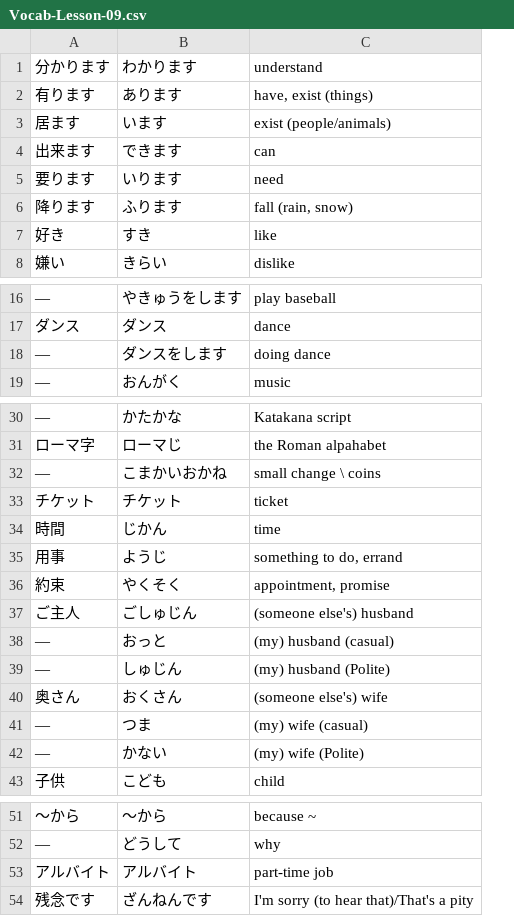
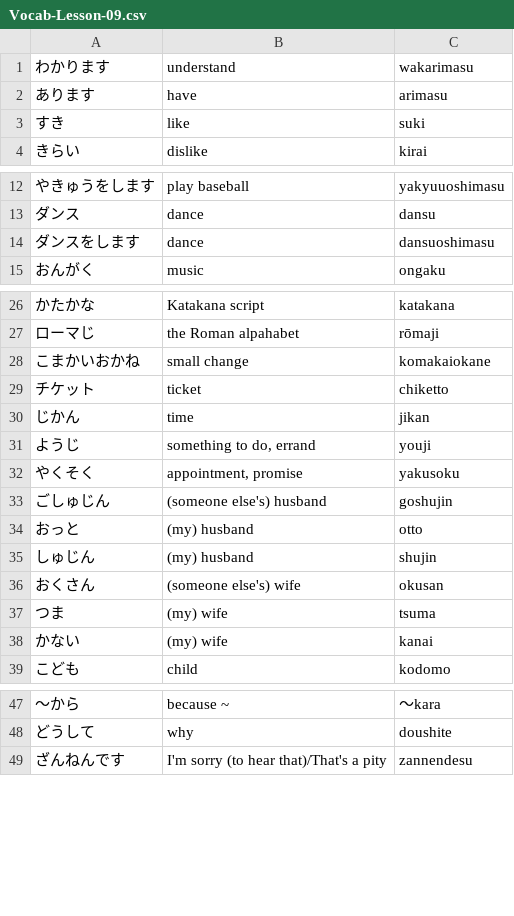
Before and after one commit to ishafayetul/learn-japanese-bd, a CSV file: load_vocab_decks/Vocab-Lesson-09.csv, drawn as a sheet; only a part is shown, gaps mark what is left out; removed rows and columns are numbered as before the commit, all else as after; the diff covers the shown part only; the diff names each change by its address in the sheet, - before the commit and + after, or states it on an @@ line.

```diff
--- a/load_vocab_decks/Vocab-Lesson-09.csv
+++ b/load_vocab_decks/Vocab-Lesson-09.csv
-column A, rows 1-2: 分かります | 有ります; rows 7-8: 好き | 嫌い; rows 16-19: — | ダンス | — | —; rows 30-43: — | ローマ字 | — | チケット | 時間 | 用事 | 約束 | ご主人 | — | — | 奥さん | — | — | 子供; rows 51-52: 〜から | —; row 54: 残念です
+column C, rows 1-4: wakarimasu | arimasu | suki | kirai; rows 12-15: yakyuuoshimasu | dansu | dansuoshimasu | ongaku; rows 26-39: katakana | rōmaji | komakaiokane | chiketto | jikan | youji | yakusoku | goshujin | otto | shujin | okusan | tsuma | kanai | kodomo; rows 47-49: ～kara | doushite | zannendesu
-B2: have, exist (things)
+B2: have
-row 3: 居ます | います | exist (people/animals)
-row 4: 出来ます | できます | can
-row 5: 要ります | いります | need
-row 6: 降ります | ふります | fall (rain, snow)
-B14: doing dance
+B14: dance
-B28: small change \ coins
+B28: small change
-B34: (my) husband (casual)
+B34: (my) husband
-B35: (my) husband (Polite)
+B35: (my) husband
-B37: (my) wife (casual)
+B37: (my) wife
-B38: (my) wife (Polite)
+B38: (my) wife
-row 53: アルバイト | アルバイト | part-time job
```
Also changed, not shown: 1 edited cell elsewhere in this file, load_vocab_decks/Vocab-Lesson-01.csv, load_vocab_decks/Vocab-Lesson-03.csv, 52 other files.
